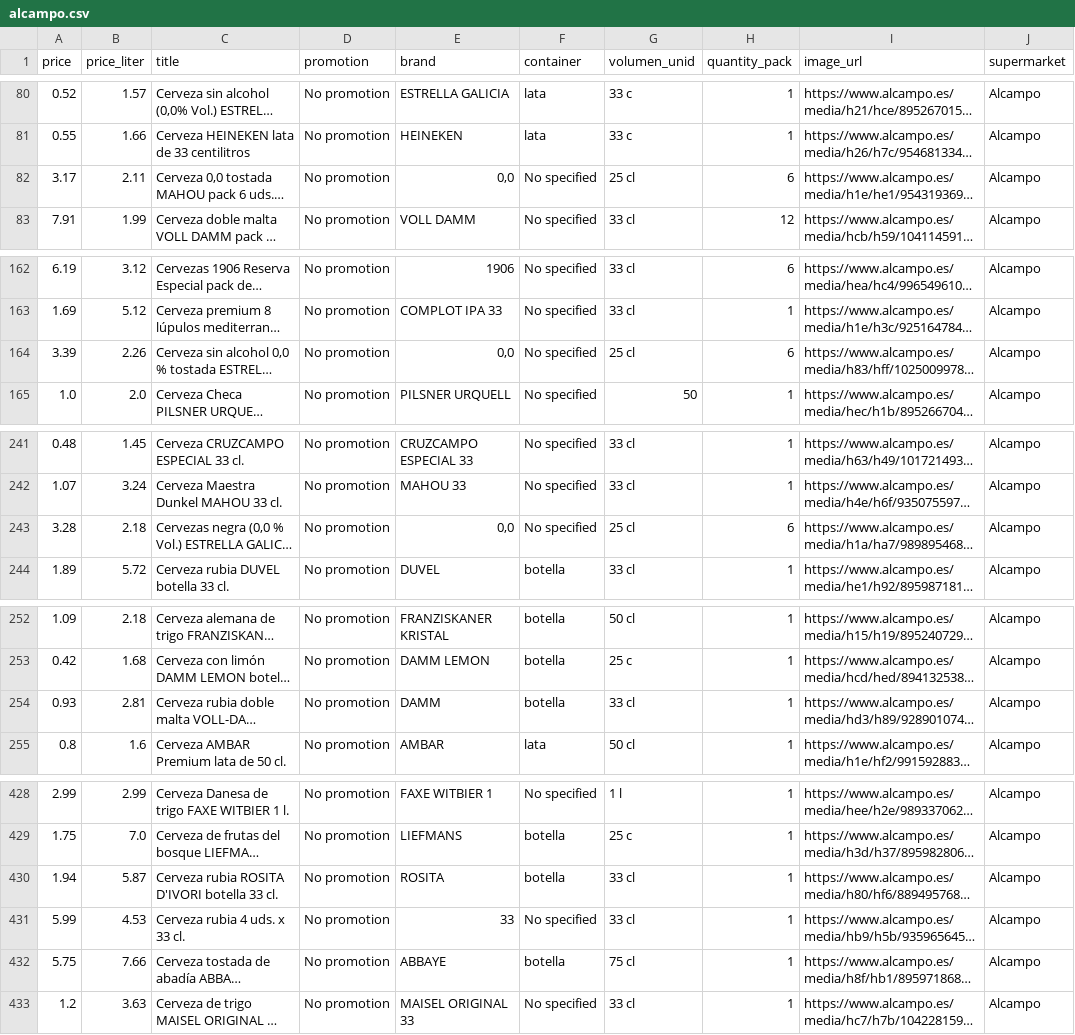
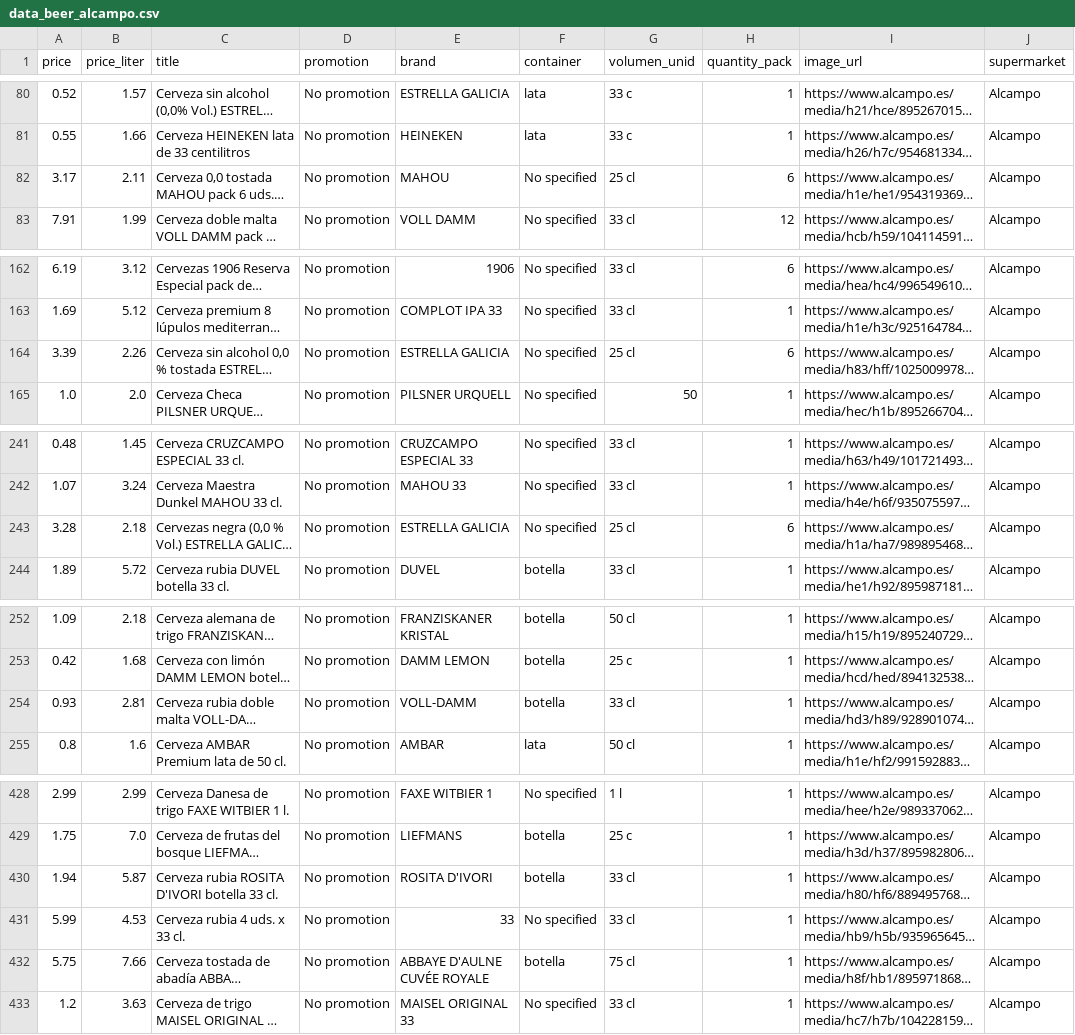
Before and after one commit to ivancompany92/Birras_Pipol_House, a CSV file: data/processed/data_beer_alcampo.csv (was data/processed/alcampo.csv), drawn as a sheet; only a part is shown, gaps mark what is left out; long unchanged cells end in …; the diff covers the shown part only; the diff names each change by its address in the sheet, - before the commit and + after, or states it on an @@ line.

Commit message:
change brands df

```diff
--- a/data/processed/alcampo.csv
+++ b/data/processed/data_beer_alcampo.csv
-E82 (brand): 0,0
+E82 (brand): MAHOU
-E164 (brand): 0,0
+E164 (brand): ESTRELLA GALICIA
-E243 (brand): 0,0
+E243 (brand): ESTRELLA GALICIA
-E254 (brand): DAMM
+E254 (brand): VOLL-DAMM
-E430 (brand): ROSITA
+E430 (brand): ROSITA D'IVORI
-E432 (brand): ABBAYE
+E432 (brand): ABBAYE D'AULNE CUVÉE ROYALE
```
Also changed, not shown: 26 edited cells elsewhere in this file, data/processed/data_beer_corteingles.csv, 8 other files.
